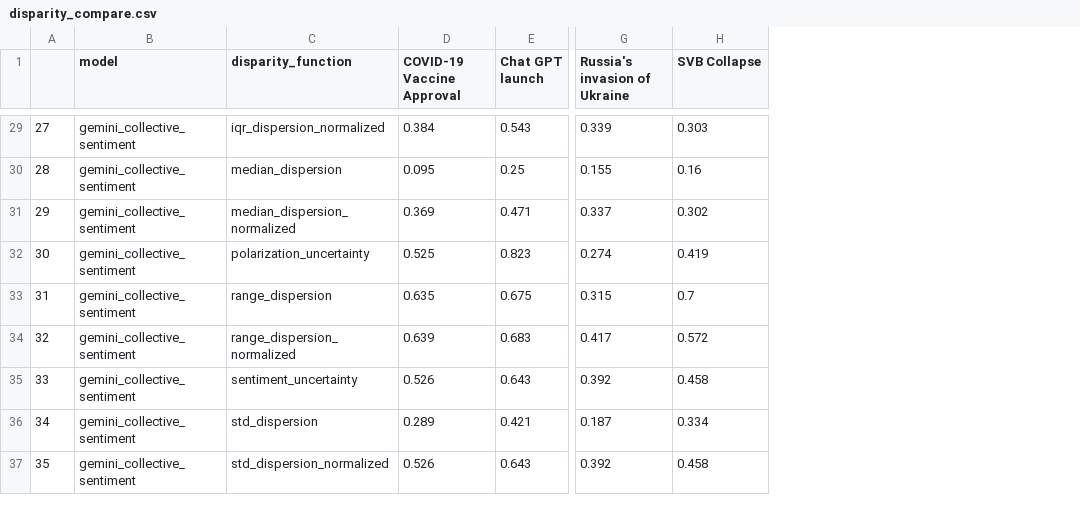
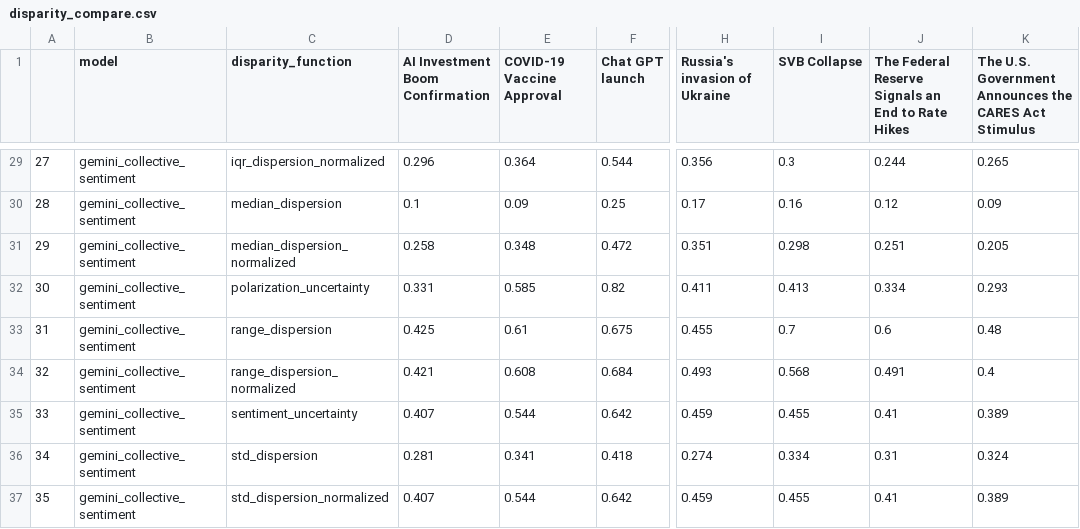
Before and after one commit to AminFiroozi/Belief-Dispersion, a CSV file: disparity_compare.csv, drawn as a sheet; only a part is shown, gaps mark what is left out; addresses are those after the commit; the diff covers the shown part only; the diff names each change by its address in the sheet, - before the commit and + after, or states it on an @@ line.

```diff
--- a/disparity_compare.csv
+++ b/disparity_compare.csv
+column D (AI Investment Boom Confirmation), rows 29-37: 0.296 | 0.1 | 0.258 | 0.331 | 0.425 | 0.421 | 0.407 | 0.281 | 0.407
+column J, row 1: The Federal Reserve Signals an End to Rate Hikes; rows 29-37: 0.244 | 0.12 | 0.251 | 0.334 | 0.6 | 0.491 | 0.41 | 0.31 | 0.41
+column K, row 1: The U.S. Government Announces the CARES Act Stimulus; rows 29-37: 0.265 | 0.09 | 0.205 | 0.293 | 0.48 | 0.4 | 0.389 | 0.324 | 0.389
-E29 (COVID-19 Vaccine Approval): 0.384
+E29 (COVID-19 Vaccine Approval): 0.364
-F29 (Chat GPT launch): 0.543
+F29 (Chat GPT launch): 0.544
-H29 (Russia's invasion of Ukraine): 0.339
+H29 (Russia's invasion of Ukraine): 0.356
-I29 (SVB Collapse): 0.303
+I29 (SVB Collapse): 0.3
-E30 (COVID-19 Vaccine Approval): 0.095
+E30 (COVID-19 Vaccine Approval): 0.09
-H30 (Russia's invasion of Ukraine): 0.155
+H30 (Russia's invasion of Ukraine): 0.17
-E31 (COVID-19 Vaccine Approval): 0.369
+E31 (COVID-19 Vaccine Approval): 0.348
-F31 (Chat GPT launch): 0.471
+F31 (Chat GPT launch): 0.472
-H31 (Russia's invasion of Ukraine): 0.337
+H31 (Russia's invasion of Ukraine): 0.351
-I31 (SVB Collapse): 0.302
+I31 (SVB Collapse): 0.298
-E32 (COVID-19 Vaccine Approval): 0.525
+E32 (COVID-19 Vaccine Approval): 0.585
-F32 (Chat GPT launch): 0.823
+F32 (Chat GPT launch): 0.82
-H32 (Russia's invasion of Ukraine): 0.274
+H32 (Russia's invasion of Ukraine): 0.411
-I32 (SVB Collapse): 0.419
+I32 (SVB Collapse): 0.413
-E33 (COVID-19 Vaccine Approval): 0.635
+E33 (COVID-19 Vaccine Approval): 0.61
-H33 (Russia's invasion of Ukraine): 0.315
+H33 (Russia's invasion of Ukraine): 0.455
-E34 (COVID-19 Vaccine Approval): 0.639
+E34 (COVID-19 Vaccine Approval): 0.608
-F34 (Chat GPT launch): 0.683
+F34 (Chat GPT launch): 0.684
-H34 (Russia's invasion of Ukraine): 0.417
+H34 (Russia's invasion of Ukraine): 0.493
-I34 (SVB Collapse): 0.572
+I34 (SVB Collapse): 0.568
-E35 (COVID-19 Vaccine Approval): 0.526
+E35 (COVID-19 Vaccine Approval): 0.544
-F35 (Chat GPT launch): 0.643
+F35 (Chat GPT launch): 0.642
-H35 (Russia's invasion of Ukraine): 0.392
+H35 (Russia's invasion of Ukraine): 0.459
-I35 (SVB Collapse): 0.458
+I35 (SVB Collapse): 0.455
-E36 (COVID-19 Vaccine Approval): 0.289
+E36 (COVID-19 Vaccine Approval): 0.341
-F36 (Chat GPT launch): 0.421
+F36 (Chat GPT launch): 0.418
-H36 (Russia's invasion of Ukraine): 0.187
+H36 (Russia's invasion of Ukraine): 0.274
-E37 (COVID-19 Vaccine Approval): 0.526
+E37 (COVID-19 Vaccine Approval): 0.544
-F37 (Chat GPT launch): 0.643
+F37 (Chat GPT launch): 0.642
-H37 (Russia's invasion of Ukraine): 0.392
+H37 (Russia's invasion of Ukraine): 0.459
-I37 (SVB Collapse): 0.458
+I37 (SVB Collapse): 0.455
```
Also changed, not shown: 118 edited cells elsewhere in this file, 8 other files.
